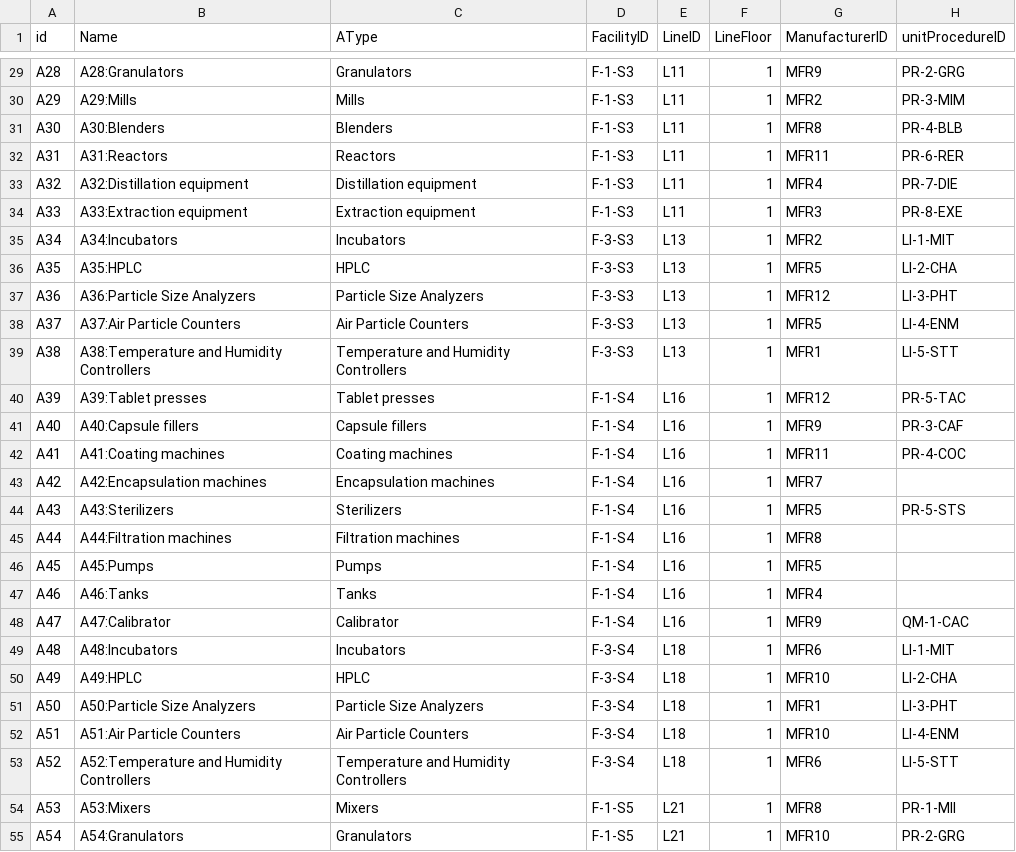
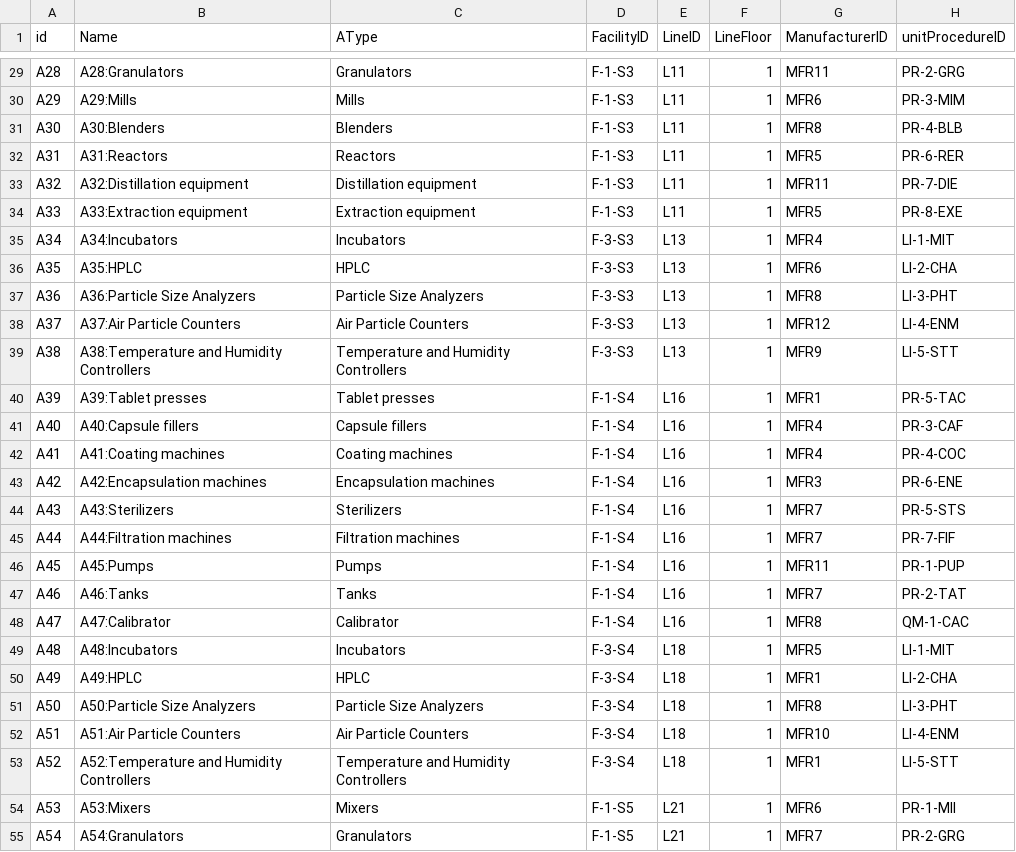
Before and after one commit to rkum2711/asset360, a CSV file: simulator/data/asset.csv, drawn as a sheet; only a part is shown, gaps mark what is left out; the diff covers the shown part only; the diff names each change by its address in the sheet, - before the commit and + after, or states it on an @@ line.

```diff
--- a/simulator/data/asset.csv
+++ b/simulator/data/asset.csv
-G29 (ManufacturerID): MFR9
+G29 (ManufacturerID): MFR11
-G30 (ManufacturerID): MFR2
+G30 (ManufacturerID): MFR6
-G32 (ManufacturerID): MFR11
+G32 (ManufacturerID): MFR5
-G33 (ManufacturerID): MFR4
+G33 (ManufacturerID): MFR11
-G34 (ManufacturerID): MFR3
+G34 (ManufacturerID): MFR5
-G35 (ManufacturerID): MFR2
+G35 (ManufacturerID): MFR4
-G36 (ManufacturerID): MFR5
+G36 (ManufacturerID): MFR6
-G37 (ManufacturerID): MFR12
+G37 (ManufacturerID): MFR8
-G38 (ManufacturerID): MFR5
+G38 (ManufacturerID): MFR12
-G39 (ManufacturerID): MFR1
+G39 (ManufacturerID): MFR9
-G40 (ManufacturerID): MFR12
+G40 (ManufacturerID): MFR1
-G41 (ManufacturerID): MFR9
+G41 (ManufacturerID): MFR4
-G42 (ManufacturerID): MFR11
+G42 (ManufacturerID): MFR4
-G43 (ManufacturerID): MFR7
+G43 (ManufacturerID): MFR3
-H43 (unitProcedureID): (empty)
+H43 (unitProcedureID): PR-6-ENE
-G44 (ManufacturerID): MFR5
+G44 (ManufacturerID): MFR7
-G45 (ManufacturerID): MFR8
+G45 (ManufacturerID): MFR7
-H45 (unitProcedureID): (empty)
+H45 (unitProcedureID): PR-7-FIF
-G46 (ManufacturerID): MFR5
+G46 (ManufacturerID): MFR11
-H46 (unitProcedureID): (empty)
+H46 (unitProcedureID): PR-1-PUP
-G47 (ManufacturerID): MFR4
+G47 (ManufacturerID): MFR7
-H47 (unitProcedureID): (empty)
+H47 (unitProcedureID): PR-2-TAT
-G48 (ManufacturerID): MFR9
+G48 (ManufacturerID): MFR8
-G49 (ManufacturerID): MFR6
+G49 (ManufacturerID): MFR5
-G50 (ManufacturerID): MFR10
+G50 (ManufacturerID): MFR1
-G51 (ManufacturerID): MFR1
+G51 (ManufacturerID): MFR8
-G53 (ManufacturerID): MFR6
+G53 (ManufacturerID): MFR1
-G54 (ManufacturerID): MFR8
+G54 (ManufacturerID): MFR6
-G55 (ManufacturerID): MFR10
+G55 (ManufacturerID): MFR7
```
Also changed, not shown: 112 edited cells elsewhere in this file, simulator/data/asset_info.csv, simulator/data/batch.csv, 18 other files.
